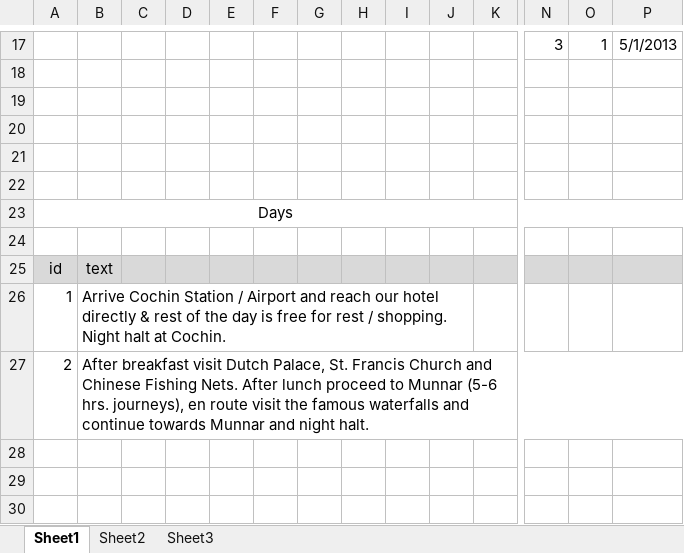
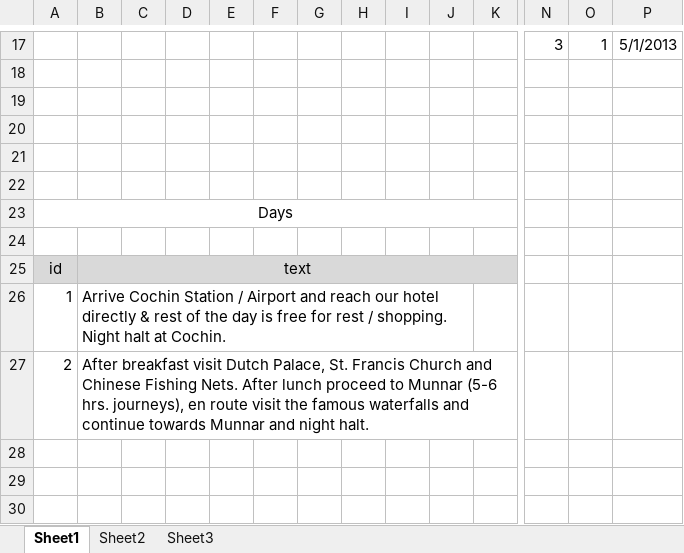
Before and after one commit to janvishah/Travel-Agency, an Excel workbook: Travel agency database.xlsx, sheet Sheet1, drawn as a sheet; only a part is shown, gaps mark what is left out; values as stored, in another font and other column widths than the file's, no borders; the diff names each change by its address in the sheet, - before the commit and + after, or states it on an @@ line.

```diff
--- a/Travel agency database.xlsx (sheet Sheet1)
+++ b/Travel agency database.xlsx (sheet Sheet1)
-A23:P23 merged
+A23:M23 merged
+B25:M25 merged
-N25:P25 fill: #D9D9D9
+N25:P25 fill: none
-B27:P27 merged
+B27:M27 merged
```
Also changed, not shown: 14 other files.
